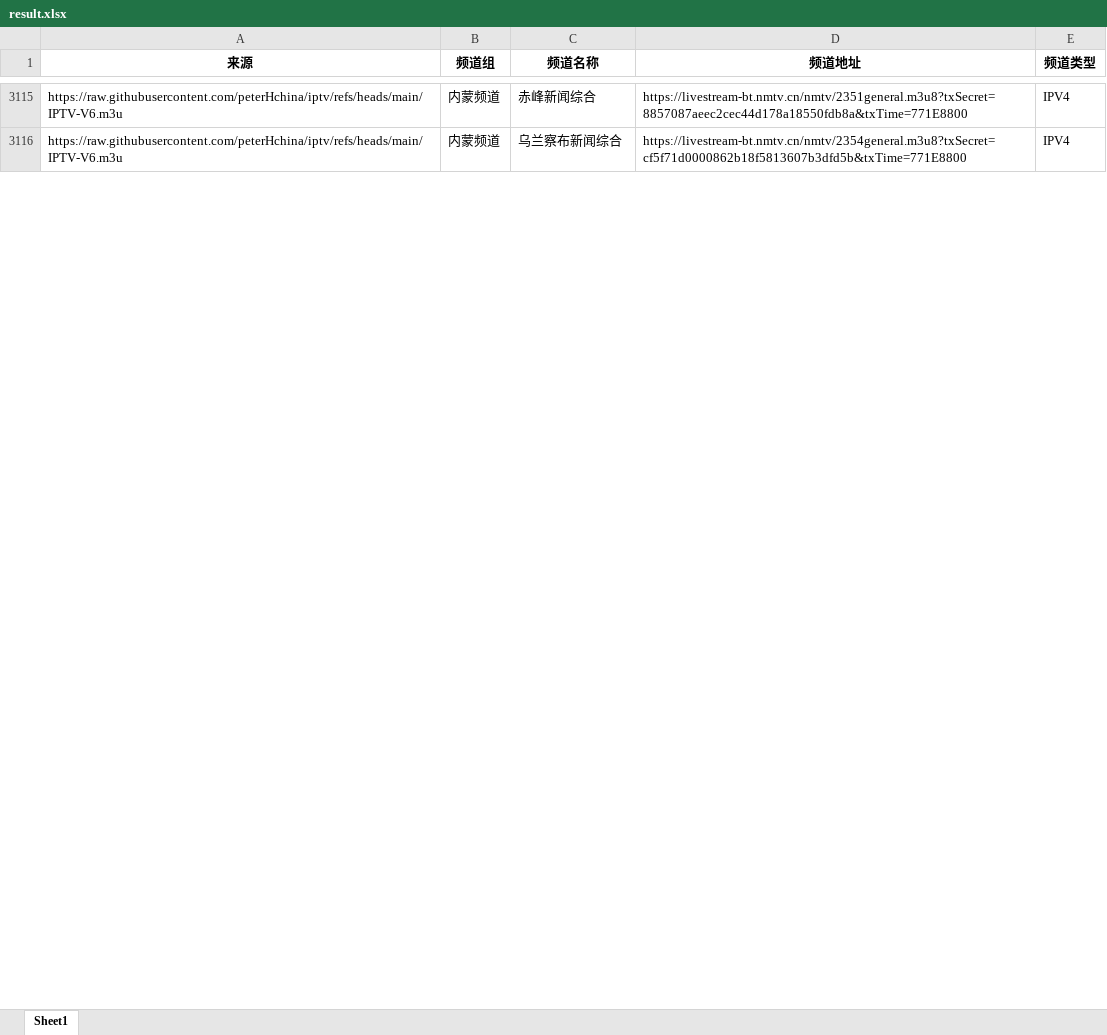
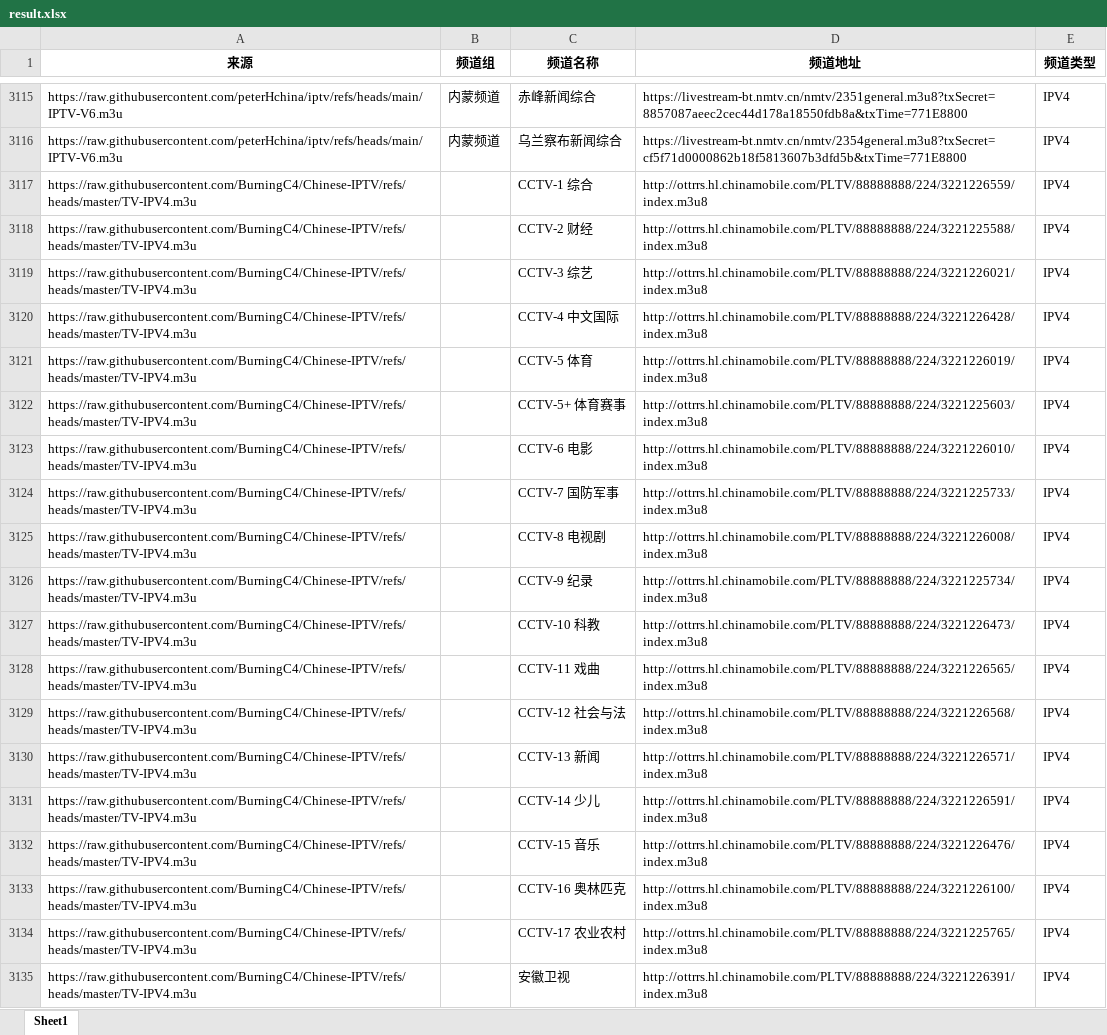
Before and after one commit to DataShare-duo/MovieLiveUrl, an Excel workbook: result.xlsx, sheet Sheet1, drawn as a sheet; only a part is shown, gaps mark what is left out; values as stored, in another font and other column widths than the file's, no borders; the diff covers the shown part only; the diff names each change by its address in the sheet, - before the commit and + after, or states it on an @@ line.

```diff
--- a/result.xlsx (sheet Sheet1)
+++ b/result.xlsx (sheet Sheet1)
+row 3117: https://raw.githubusercontent.com/BurningC4/Chinese-IPTV/refs/heads/master/TV-IPV4.m3u |  | CCTV-1 综合 | http://ottrrs.hl.chinamobile.com/PLTV/88888888/224/3221226559/index.m3u8 | IPV4
+row 3118: https://raw.githubusercontent.com/BurningC4/Chinese-IPTV/refs/heads/master/TV-IPV4.m3u |  | CCTV-2 财经 | http://ottrrs.hl.chinamobile.com/PLTV/88888888/224/3221225588/index.m3u8 | IPV4
+row 3119: https://raw.githubusercontent.com/BurningC4/Chinese-IPTV/refs/heads/master/TV-IPV4.m3u |  | CCTV-3 综艺 | http://ottrrs.hl.chinamobile.com/PLTV/88888888/224/3221226021/index.m3u8 | IPV4
+row 3120: https://raw.githubusercontent.com/BurningC4/Chinese-IPTV/refs/heads/master/TV-IPV4.m3u |  | CCTV-4 中文国际 | http://ottrrs.hl.chinamobile.com/PLTV/88888888/224/3221226428/index.m3u8 | IPV4
+row 3121: https://raw.githubusercontent.com/BurningC4/Chinese-IPTV/refs/heads/master/TV-IPV4.m3u |  | CCTV-5 体育 | http://ottrrs.hl.chinamobile.com/PLTV/88888888/224/3221226019/index.m3u8 | IPV4
+row 3122: https://raw.githubusercontent.com/BurningC4/Chinese-IPTV/refs/heads/master/TV-IPV4.m3u |  | CCTV-5+ 体育赛事 | http://ottrrs.hl.chinamobile.com/PLTV/88888888/224/3221225603/index.m3u8 | IPV4
+row 3123: https://raw.githubusercontent.com/BurningC4/Chinese-IPTV/refs/heads/master/TV-IPV4.m3u |  | CCTV-6 电影 | http://ottrrs.hl.chinamobile.com/PLTV/88888888/224/3221226010/index.m3u8 | IPV4
+row 3124: https://raw.githubusercontent.com/BurningC4/Chinese-IPTV/refs/heads/master/TV-IPV4.m3u |  | CCTV-7 国防军事 | http://ottrrs.hl.chinamobile.com/PLTV/88888888/224/3221225733/index.m3u8 | IPV4
+row 3125: https://raw.githubusercontent.com/BurningC4/Chinese-IPTV/refs/heads/master/TV-IPV4.m3u |  | CCTV-8 电视剧 | http://ottrrs.hl.chinamobile.com/PLTV/88888888/224/3221226008/index.m3u8 | IPV4
+row 3126: https://raw.githubusercontent.com/BurningC4/Chinese-IPTV/refs/heads/master/TV-IPV4.m3u |  | CCTV-9 纪录 | http://ottrrs.hl.chinamobile.com/PLTV/88888888/224/3221225734/index.m3u8 | IPV4
+row 3127: https://raw.githubusercontent.com/BurningC4/Chinese-IPTV/refs/heads/master/TV-IPV4.m3u |  | CCTV-10 科教 | http://ottrrs.hl.chinamobile.com/PLTV/88888888/224/3221226473/index.m3u8 | IPV4
+row 3128: https://raw.githubusercontent.com/BurningC4/Chinese-IPTV/refs/heads/master/TV-IPV4.m3u |  | CCTV-11 戏曲 | http://ottrrs.hl.chinamobile.com/PLTV/88888888/224/3221226565/index.m3u8 | IPV4
+row 3129: https://raw.githubusercontent.com/BurningC4/Chinese-IPTV/refs/heads/master/TV-IPV4.m3u |  | CCTV-12 社会与法 | http://ottrrs.hl.chinamobile.com/PLTV/88888888/224/3221226568/index.m3u8 | IPV4
+row 3130: https://raw.githubusercontent.com/BurningC4/Chinese-IPTV/refs/heads/master/TV-IPV4.m3u |  | CCTV-13 新闻 | http://ottrrs.hl.chinamobile.com/PLTV/88888888/224/3221226571/index.m3u8 | IPV4
+row 3131: https://raw.githubusercontent.com/BurningC4/Chinese-IPTV/refs/heads/master/TV-IPV4.m3u |  | CCTV-14 少儿 | http://ottrrs.hl.chinamobile.com/PLTV/88888888/224/3221226591/index.m3u8 | IPV4
+row 3132: https://raw.githubusercontent.com/BurningC4/Chinese-IPTV/refs/heads/master/TV-IPV4.m3u |  | CCTV-15 音乐 | http://ottrrs.hl.chinamobile.com/PLTV/88888888/224/3221226476/index.m3u8 | IPV4
+row 3133: https://raw.githubusercontent.com/BurningC4/Chinese-IPTV/refs/heads/master/TV-IPV4.m3u |  | CCTV-16 奥林匹克 | http://ottrrs.hl.chinamobile.com/PLTV/88888888/224/3221226100/index.m3u8 | IPV4
+row 3134: https://raw.githubusercontent.com/BurningC4/Chinese-IPTV/refs/heads/master/TV-IPV4.m3u |  | CCTV-17 农业农村 | http://ottrrs.hl.chinamobile.com/PLTV/88888888/224/3221225765/index.m3u8 | IPV4
+row 3135: https://raw.githubusercontent.com/BurningC4/Chinese-IPTV/refs/heads/master/TV-IPV4.m3u |  | 安徽卫视 | http://ottrrs.hl.chinamobile.com/PLTV/88888888/224/3221226391/index.m3u8 | IPV4
```
Also changed, not shown: 105 added rows, 94 removed rows, 171 moved rows and 199 edited cells elsewhere in this sheet, 直播.xlsx, 6 other files.
